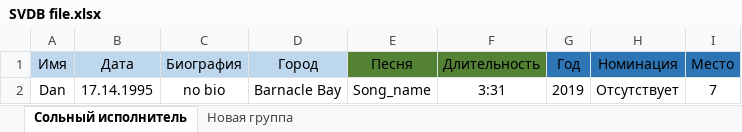
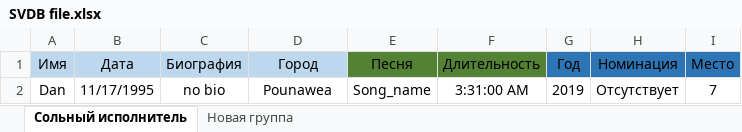
Before and after one commit to daisysermech/SimsovisonDB, an Excel workbook: SVDB file.xlsx, sheet Сольный исполнитель, drawn as a sheet; values as stored, in another font and other column widths than the file's, no borders; the diff names each change by its address in the sheet, - before the commit and + after, or states it on an @@ line.

```diff
--- a/SVDB file.xlsx (sheet Сольный исполнитель)
+++ b/SVDB file.xlsx (sheet Сольный исполнитель)
-B2 (Дата): 17.14.1995
+B2 (Дата): 11/17/1995
-D2 (Город): Barnacle Bay
+D2 (Город): Pounawea
-F2 (Длительность): 3:31
+F2 (Длительность): 3:31:00 AM
```
Also changed, not shown: sheet Новая группа, 1 other file.
